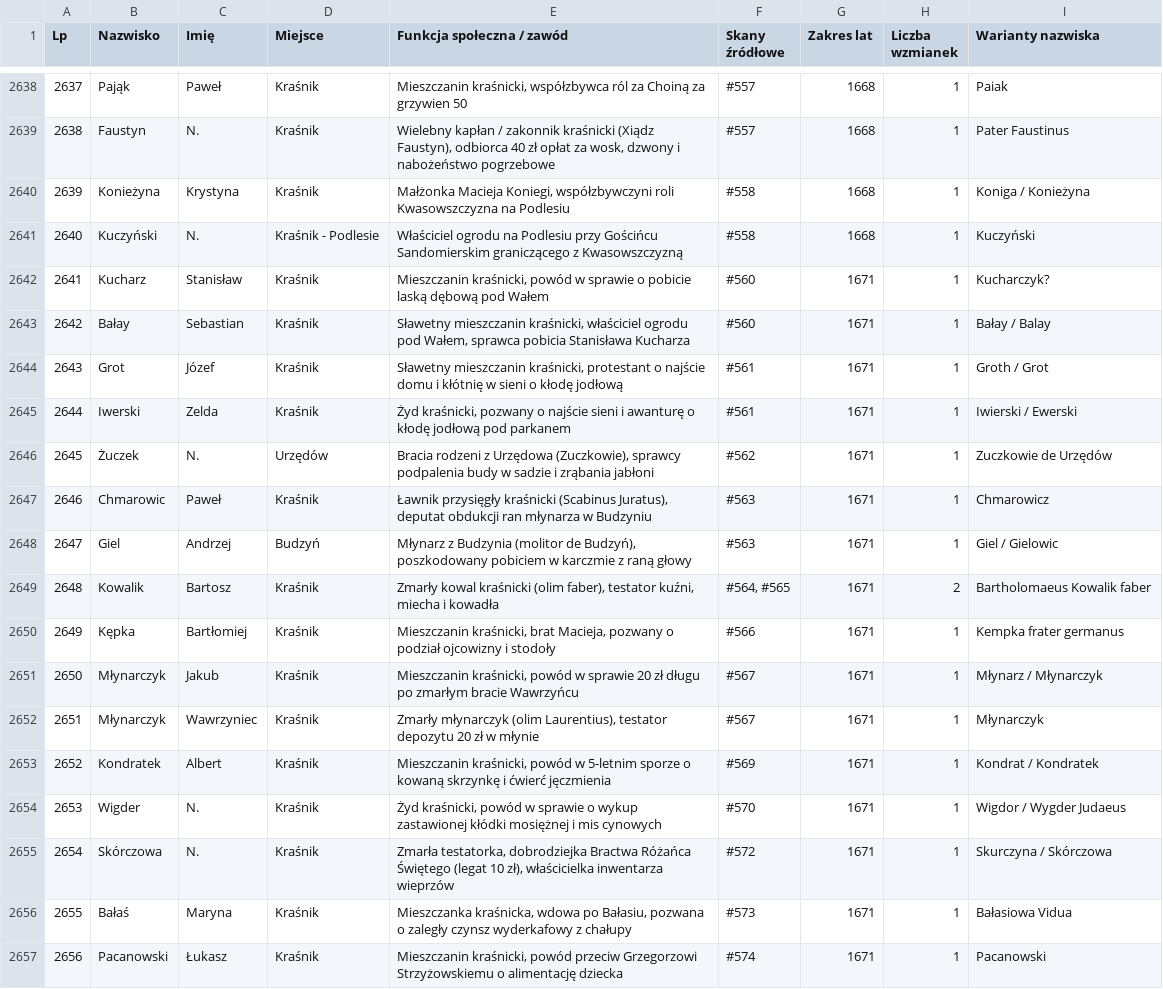
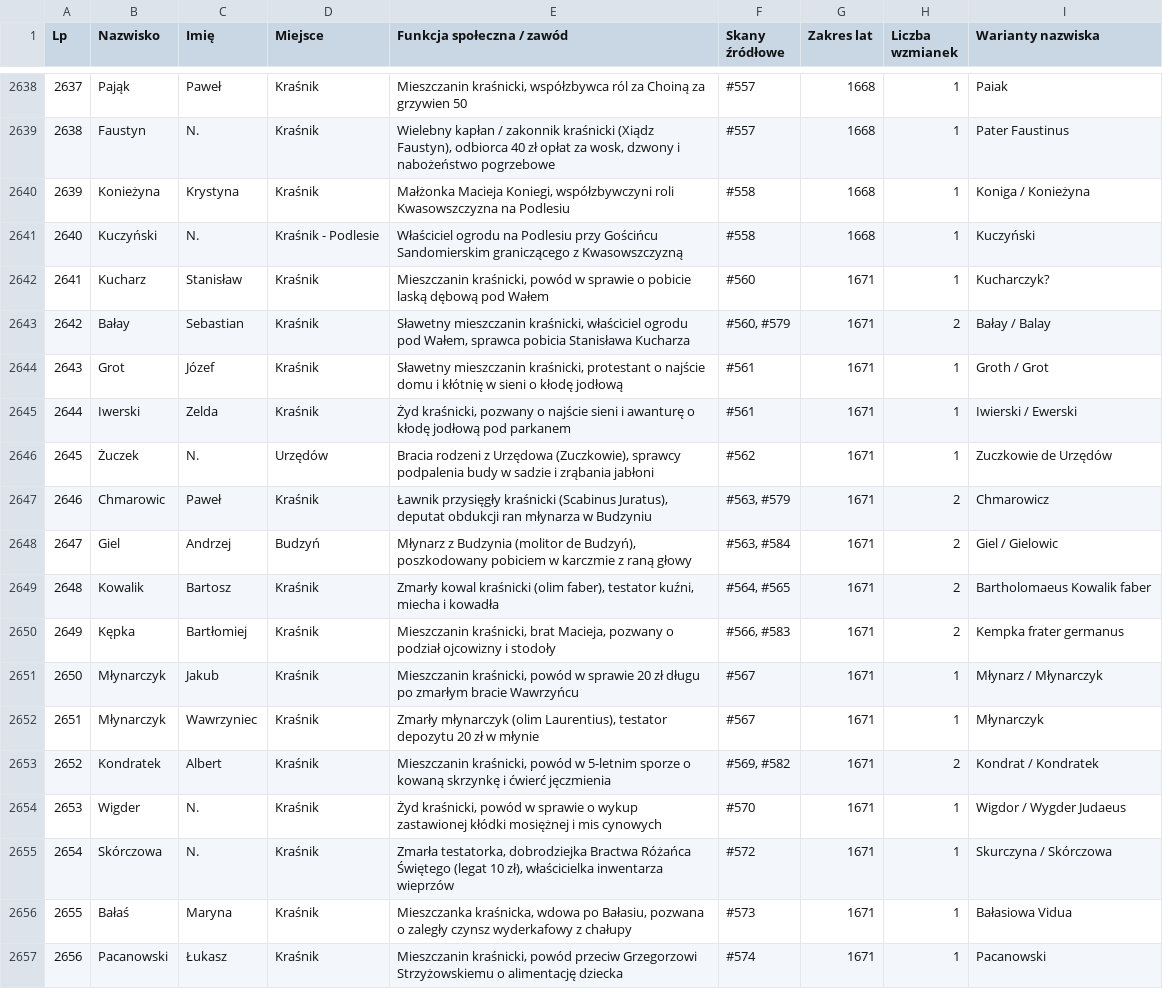
Before and after one commit to Uriel9191/Gen, a CSV file: krasnik_j16_slownik_genealogiczny.csv, drawn as a sheet; only a part is shown, gaps mark what is left out; the diff covers the shown part only.

Commit message:
feat(j16): Transza 33 (skany 576-600) - Rozdział XXIV, Karty 69-72, 600 skanów

```diff
--- a/krasnik_j16_slownik_genealogiczny.csv
+++ b/krasnik_j16_slownik_genealogiczny.csv
@@ -2642,3 +2642,3 @@
 2641;Kucharz;Stanisław;Kraśnik;Mieszczanin kraśnicki, powód w sprawie o pobicie laską dębową pod Wałem;#560;1671;1;Kucharczyk?
-2642;Bałay;Sebastian;Kraśnik;Sławetny mieszczanin kraśnicki, właściciel ogrodu pod Wałem, sprawca pobicia Stanisława Kucharza;#560;1671;1;Bałay / Balay
+2642;Bałay;Sebastian;Kraśnik;Sławetny mieszczanin kraśnicki, właściciel ogrodu pod Wałem, sprawca pobicia Stanisława Kucharza;#560, #579;1671;2;Bałay / Balay
 2643;Grot;Józef;Kraśnik;Sławetny mieszczanin kraśnicki, protestant o najście domu i kłótnię w sieni o kłodę jodłową;#561;1671;1;Groth / Grot
@@ -2646,9 +2646,9 @@
 2645;Żuczek;N.;Urzędów;Bracia rodzeni z Urzędowa (Zuczkowie), sprawcy podpalenia budy w sadzie i zrąbania jabłoni;#562;1671;1;Zuczkowie de Urzędów
-2646;Chmarowic;Paweł;Kraśnik;Ławnik przysięgły kraśnicki (Scabinus Juratus), deputat obdukcji ran młynarza w Budzyniu;#563;1671;1;Chmarowicz
-2647;Giel;Andrzej;Budzyń;Młynarz z Budzynia (molitor de Budzyń), poszkodowany pobiciem w karczmie z raną głowy;#563;1671;1;Giel / Gielowic
+2646;Chmarowic;Paweł;Kraśnik;Ławnik przysięgły kraśnicki (Scabinus Juratus), deputat obdukcji ran młynarza w Budzyniu;#563, #579;1671;2;Chmarowicz
+2647;Giel;Andrzej;Budzyń;Młynarz z Budzynia (molitor de Budzyń), poszkodowany pobiciem w karczmie z raną głowy;#563, #584;1671;2;Giel / Gielowic
 2648;Kowalik;Bartosz;Kraśnik;Zmarły kowal kraśnicki (olim faber), testator kuźni, miecha i kowadła;#564, #565;1671;2;Bartholomaeus Kowalik faber
-2649;Kępka;Bartłomiej;Kraśnik;Mieszczanin kraśnicki, brat Macieja, pozwany o podział ojcowizny i stodoły;#566;1671;1;Kempka frater germanus
+2649;Kępka;Bartłomiej;Kraśnik;Mieszczanin kraśnicki, brat Macieja, pozwany o podział ojcowizny i stodoły;#566, #583;1671;2;Kempka frater germanus
 2650;Młynarczyk;Jakub;Kraśnik;Mieszczanin kraśnicki, powód w sprawie 20 zł długu po zmarłym bracie Wawrzyńcu;#567;1671;1;Młynarz / Młynarczyk
 2651;Młynarczyk;Wawrzyniec;Kraśnik;Zmarły młynarczyk (olim Laurentius), testator depozytu 20 zł w młynie;#567;1671;1;Młynarczyk
-2652;Kondratek;Albert;Kraśnik;Mieszczanin kraśnicki, powód w 5-letnim sporze o kowaną skrzynkę i ćwierć jęczmienia;#569;1671;1;Kondrat / Kondratek
+2652;Kondratek;Albert;Kraśnik;Mieszczanin kraśnicki, powód w 5-letnim sporze o kowaną skrzynkę i ćwierć jęczmienia;#569, #582;1671;2;Kondrat / Kondratek
 2653;Wigder;N.;Kraśnik;Żyd kraśnicki, powód w sprawie o wykup zastawionej kłódki mosiężnej i mis cynowych;#570;1671;1;Wigdor / Wygder Judaeus
```
Also changed, not shown: 15 added rows and 50 edited cells elsewhere in this file, 2 other files.
